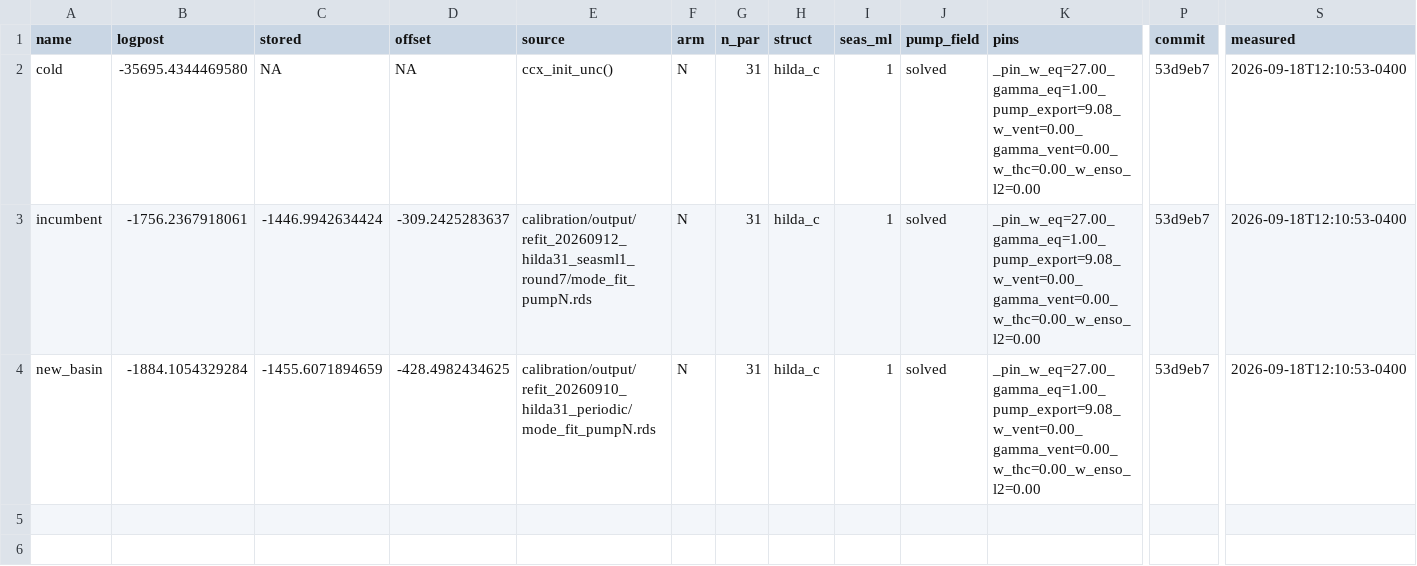
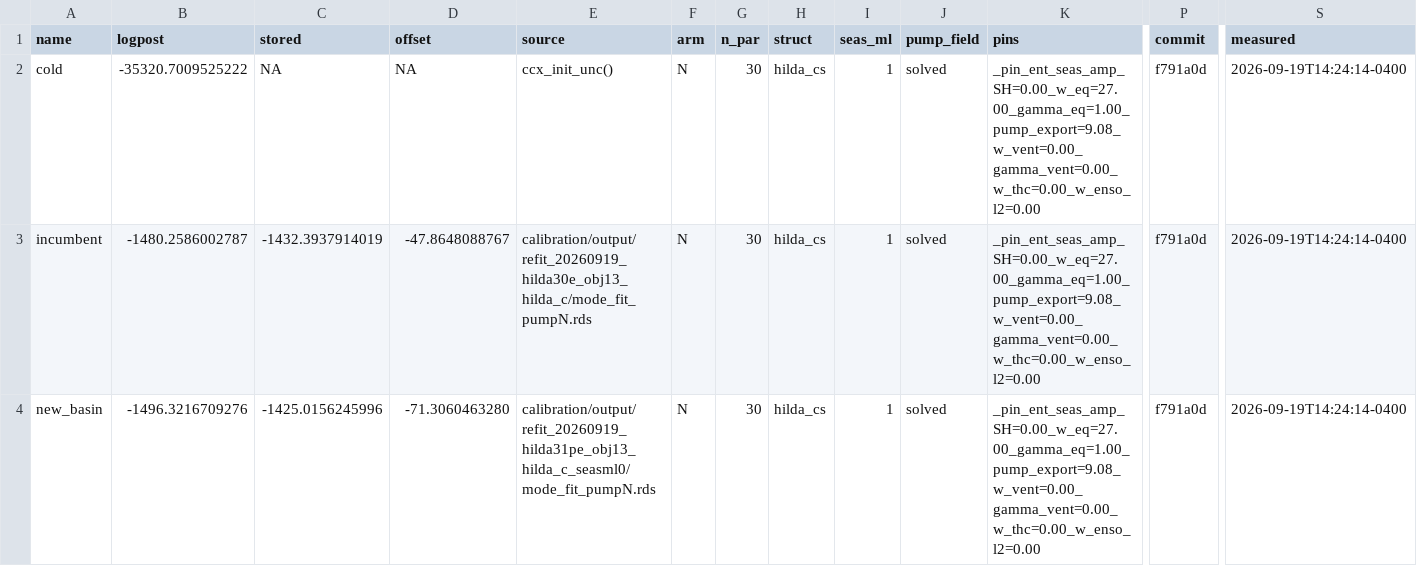
Before and after one commit to msarofim/CarbonCycleEmulator, a CSV file: calibration/torch/port_targets.csv, drawn as a sheet; only a part is shown, gaps mark what is left out; the diff names each change by its address in the sheet, - before the commit and + after, or states it on an @@ line.

```diff
--- a/calibration/torch/port_targets.csv
+++ b/calibration/torch/port_targets.csv
-B2 (logpost): -35695.4344469580
+B2 (logpost): -35320.7009525222
-G2:G4 (n_par): 31
+G2:G4 (n_par): 30
-H2:H4 (struct): hilda_c
+H2:H4 (struct): hilda_cs
-K2:K4 (pins): _pin_w_eq=27.00_gamma_eq=1.00_pump_export=9.08_w_vent=0.00_gamma_vent=0.00_w_thc=0.00_w_enso_l2=0.00
+K2:K4 (pins): _pin_ent_seas_amp_SH=0.00_w_eq=27.00_gamma_eq=1.00_pump_export=9.08_w_vent=0.00_gamma_vent=0.00_w_thc=0.00_w_enso_l2=0.00
-P2:P4 (commit): 53d9eb7
+P2:P4 (commit): f791a0d
-S2:S4 (measured): 2026-09-18T12:10:53-0400
+S2:S4 (measured): 2026-09-19T14:24:14-0400
-B3 (logpost): -1756.2367918061
+B3 (logpost): -1480.2586002787
-C3 (stored): -1446.9942634424
+C3 (stored): -1432.3937914019
-D3 (offset): -309.2425283637
+D3 (offset): -47.8648088767
-E3 (source): calibration/output/refit_20260912_hilda31_seasml1_round7/mode_fit_pumpN.rds
+E3 (source): calibration/output/refit_20260919_hilda30e_obj13_hilda_c/mode_fit_pumpN.rds
-B4 (logpost): -1884.1054329284
+B4 (logpost): -1496.3216709276
-C4 (stored): -1455.6071894659
+C4 (stored): -1425.0156245996
-D4 (offset): -428.4982434625
+D4 (offset): -71.3060463280
-E4 (source): calibration/output/refit_20260910_hilda31_periodic/mode_fit_pumpN.rds
+E4 (source): calibration/output/refit_20260919_hilda31pe_obj13_hilda_c_seasml0/mode_fit_pumpN.rds
```
Also changed, not shown: 6 other files.
